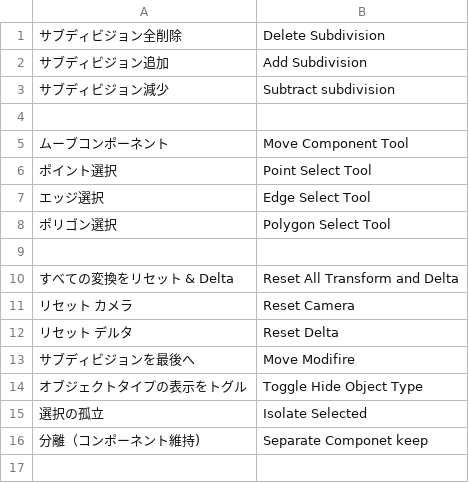
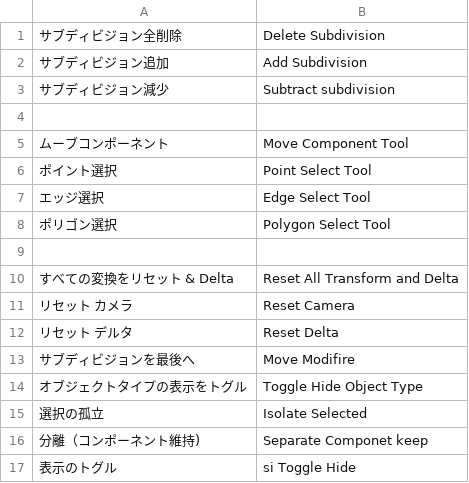
Before and after one commit to land-Y/SItoB, a CSV file: SiDic.csv, drawn as a sheet; the diff names each change by its address in the sheet, - before the commit and + after, or states it on an @@ line.

Commit message:
表示のトグル追加

```diff
--- a/SiDic.csv
+++ b/SiDic.csv
+row 17: 表示のトグル | si Toggle Hide
```
Also changed, not shown: 3 other files.
